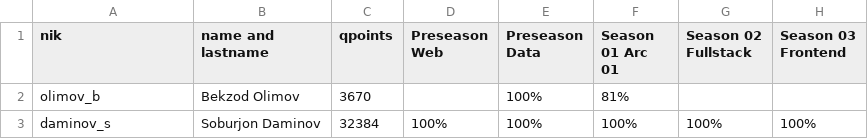
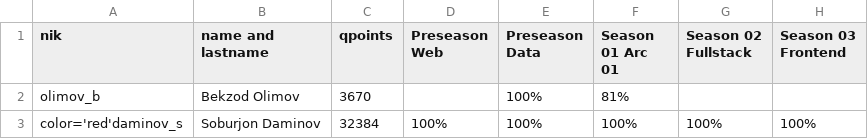
Before and after one commit to Soburjon19/qwasar-users, a CSV file: s.csv, drawn as a sheet; only a part is shown; the diff names each change by its address in the sheet, - before the commit and + after, or states it on an @@ line.

Commit message:
Update s.csv

```diff
--- a/s.csv
+++ b/s.csv
-A3 (nik): daminov_s
+A3 (nik): color='red'daminov_s
```
